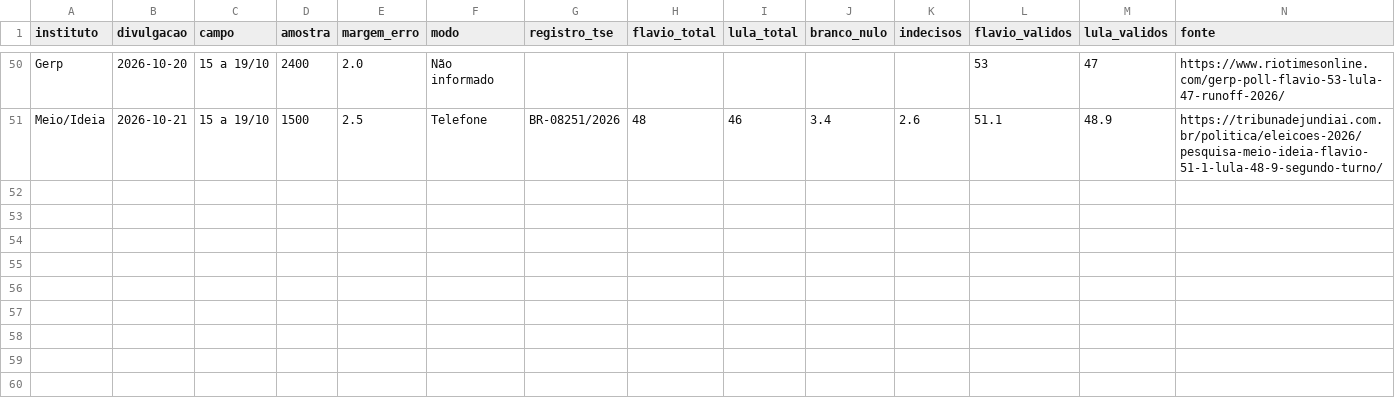
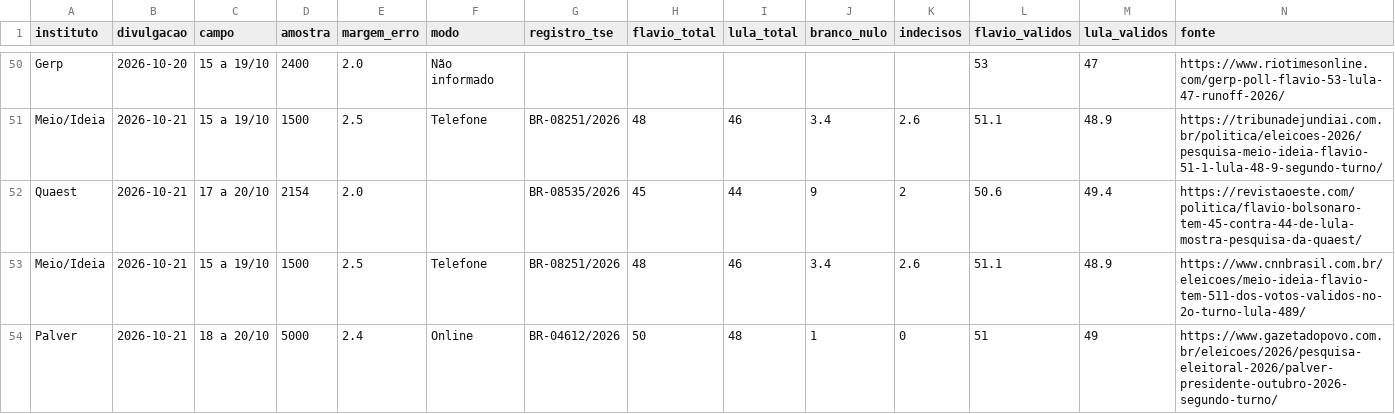
Before and after one commit to fredvilaronga-star/pesquisa2turno, a CSV file: pesquisas.csv, drawn as a sheet; only a part is shown, gaps mark what is left out.

Commit message:
Add new polling data to pesquisas.csv

```diff
--- a/pesquisas.csv
+++ b/pesquisas.csv
@@ -51 +51,4 @@ Gerp,2026-10-20,15 a 19/10,2400,2.0,Não informado,,,,,,53,47,https://www.riotim
 Meio/Ideia,2026-10-21,15 a 19/10,1500,2.5,Telefone,BR-08251/2026,48,46,3.4,2.6,51.1,48.9,https://tribunadejundiai.com.br/politica/eleicoes-2026/pesquisa-meio-ideia-flavio-51-1-lula-48-9-segundo-turno/
+Quaest,2026-10-21,17 a 20/10,2154,2.0,,BR-08535/2026,45,44,9,2,50.6,49.4,https://revistaoeste.com/politica/flavio-bolsonaro-tem-45-contra-44-de-lula-mostra-pesquisa-da-quaest/
+Meio/Ideia,2026-10-21,15 a 19/10,1500,2.5,Telefone,BR-08251/2026,48,46,3.4,2.6,51.1,48.9,https://www.cnnbrasil.com.br/eleicoes/meio-ideia-flavio-tem-511-dos-votos-validos-no-2o-turno-lula-489/
+Palver,2026-10-21,18 a 20/10,5000,2.4,Online,BR-04612/2026,50,48,1,0,51,49,https://www.gazetadopovo.com.br/eleicoes/2026/pesquisa-eleitoral-2026/palver-presidente-outubro-2026-segundo-turno/
```
